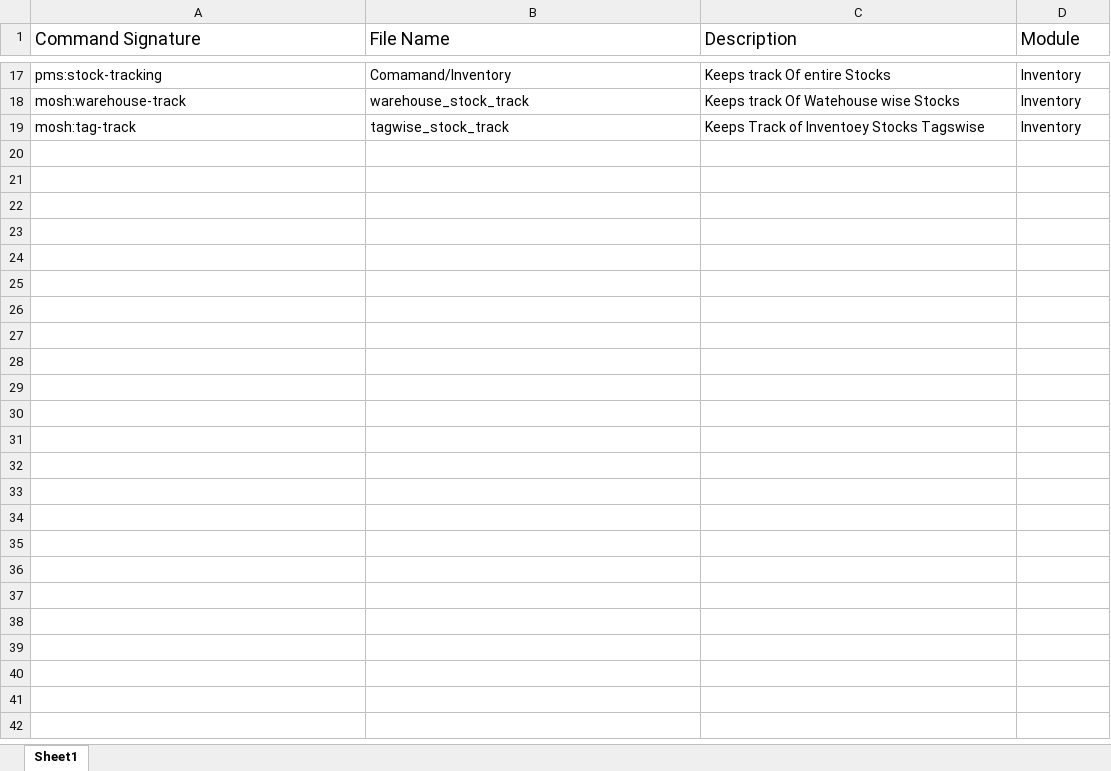
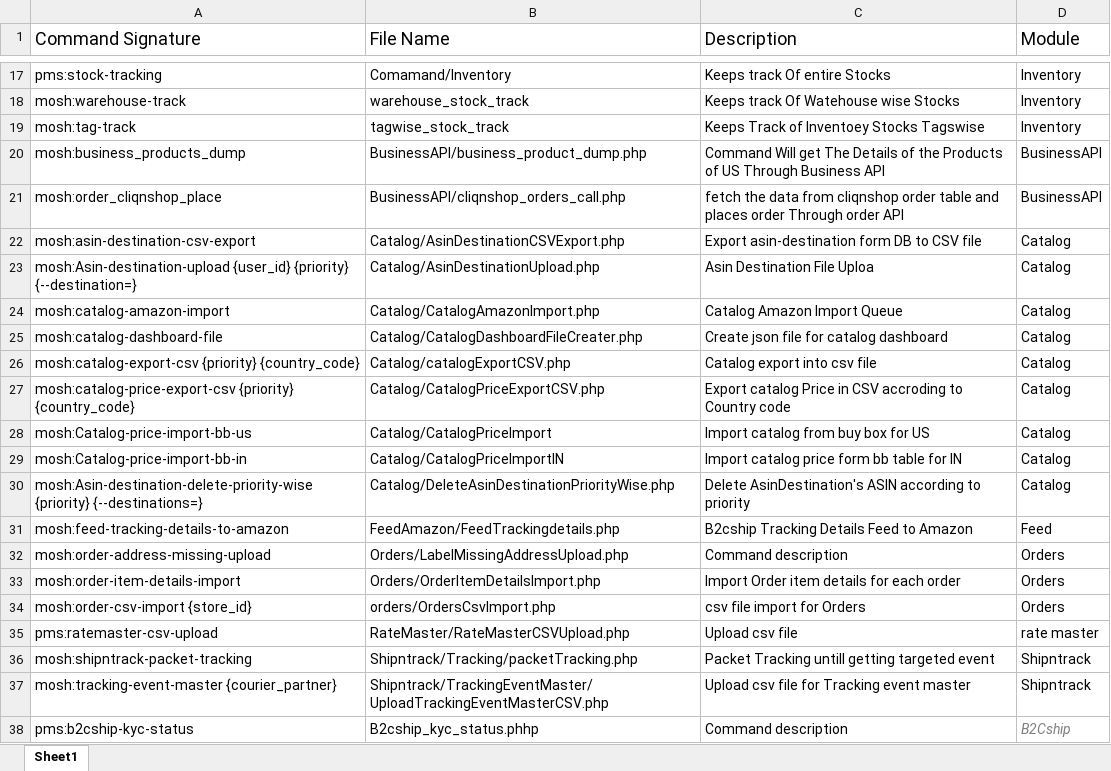
Before and after one commit to thamizhselvanselvan/Amazon-sp-api-laravel, an Excel workbook: mosh/Command Signature and Description.xlsx, sheet Sheet1, drawn as a sheet; only a part is shown, gaps mark what is left out; values as stored, in another font and other column widths than the file's, no borders; the diff covers the shown part only; the diff names each change by its address in the sheet, - before the commit and + after, or states it on an @@ line.

Commit message:
Updated Doc For Cron Job

```diff
--- a/mosh/Command Signature and Description.xlsx (sheet Sheet1)
+++ b/mosh/Command Signature and Description.xlsx (sheet Sheet1)
+row 20: mosh:business_products_dump | BusinessAPI/business_product_dump.php | Command Will get The Details of the Products of US Through Business API | BusinessAPI
+row 21: mosh:order_cliqnshop_place | BusinessAPI/cliqnshop_orders_call.php | fetch the data from cliqnshop order table and places order Through order API | BusinessAPI
+row 22: mosh:asin-destination-csv-export | Catalog/AsinDestinationCSVExport.php | Export asin-destination form DB to CSV file | Catalog
+row 23: mosh:Asin-destination-upload {user_id} {priority} {--destination=} | Catalog/AsinDestinationUpload.php | Asin Destination File Uploa | Catalog
+row 24: mosh:catalog-amazon-import | Catalog/CatalogAmazonImport.php | Catalog Amazon Import Queue | Catalog
+row 25: mosh:catalog-dashboard-file | Catalog/CatalogDashboardFileCreater.php | Create json file for catalog dashboard | Catalog
+row 26: mosh:catalog-export-csv {priority} {country_code} | Catalog/catalogExportCSV.php | Catalog export into csv file | Catalog
+row 27: mosh:catalog-price-export-csv {priority} {country_code} | Catalog/CatalogPriceExportCSV.php | Export catalog Price in CSV accroding to Country code | Catalog
+row 28: mosh:Catalog-price-import-bb-us | Catalog/CatalogPriceImport | Import catalog from buy box for US | Catalog
+row 29: mosh:Catalog-price-import-bb-in | Catalog/CatalogPriceImportIN | Import catalog price form bb table for IN | Catalog
+row 30: mosh:Asin-destination-delete-priority-wise {priority} {--destinations=} | Catalog/DeleteAsinDestinationPriorityWise.php | Delete AsinDestination's ASIN according to priority | Catalog
+row 31: mosh:feed-tracking-details-to-amazon | FeedAmazon/FeedTrackingdetails.php | B2cship Tracking Details Feed to Amazon | Feed
+row 32: mosh:order-address-missing-upload | Orders/LabelMissingAddressUpload.php | Command description | Orders
+row 33: mosh:order-item-details-import | Orders/OrderItemDetailsImport.php | Import Order item details for each order | Orders
+row 34: mosh:order-csv-import {store_id} | orders/OrdersCsvImport.php | csv file import for Orders | Orders
+row 35: pms:ratemaster-csv-upload | RateMaster/RateMasterCSVUpload.php | Upload csv file | rate master
+row 36: mosh:shipntrack-packet-tracking | Shipntrack/Tracking/packetTracking.php | Packet Tracking untill getting targeted event | Shipntrack
+row 37: mosh:tracking-event-master {courier_partner} | Shipntrack/TrackingEventMaster/UploadTrackingEventMasterCSV.php | Upload csv file for Tracking event master | Shipntrack
+row 38: pms:b2cship-kyc-status | B2cship_kyc_status.phhp | Command description | B2Cship
```
Also changed, not shown: 19 added rows and 1 edited cell elsewhere in this sheet.
